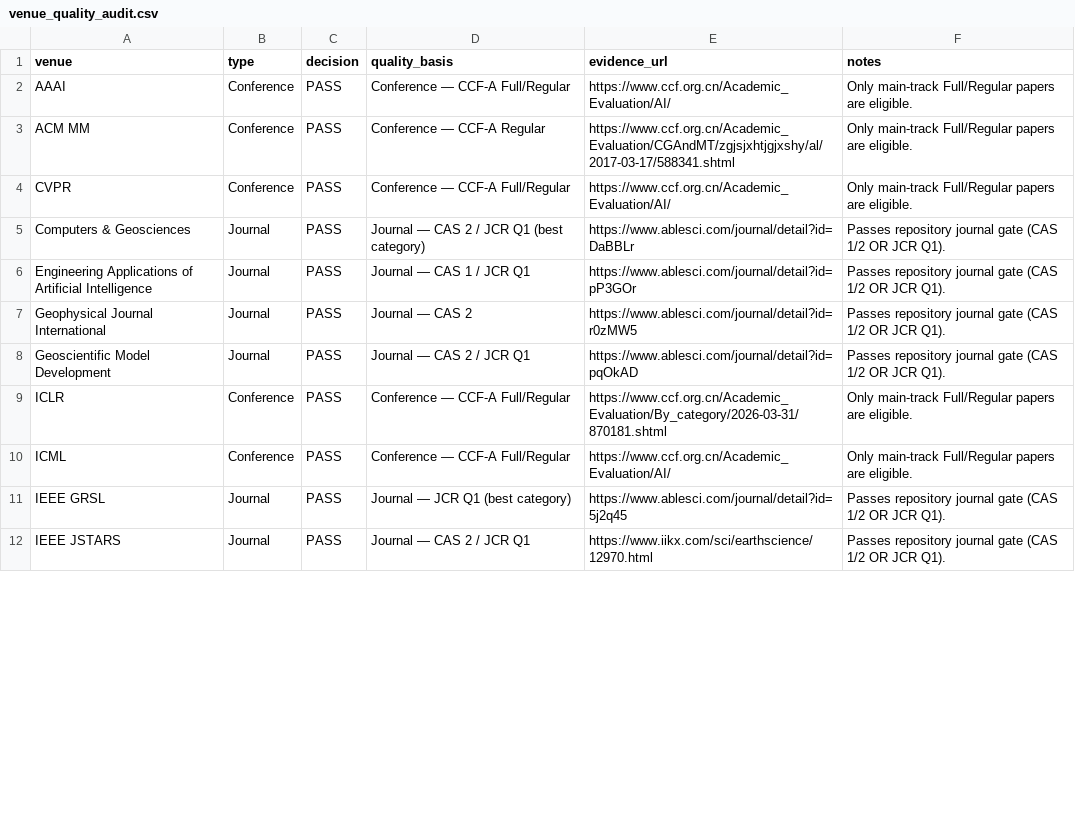
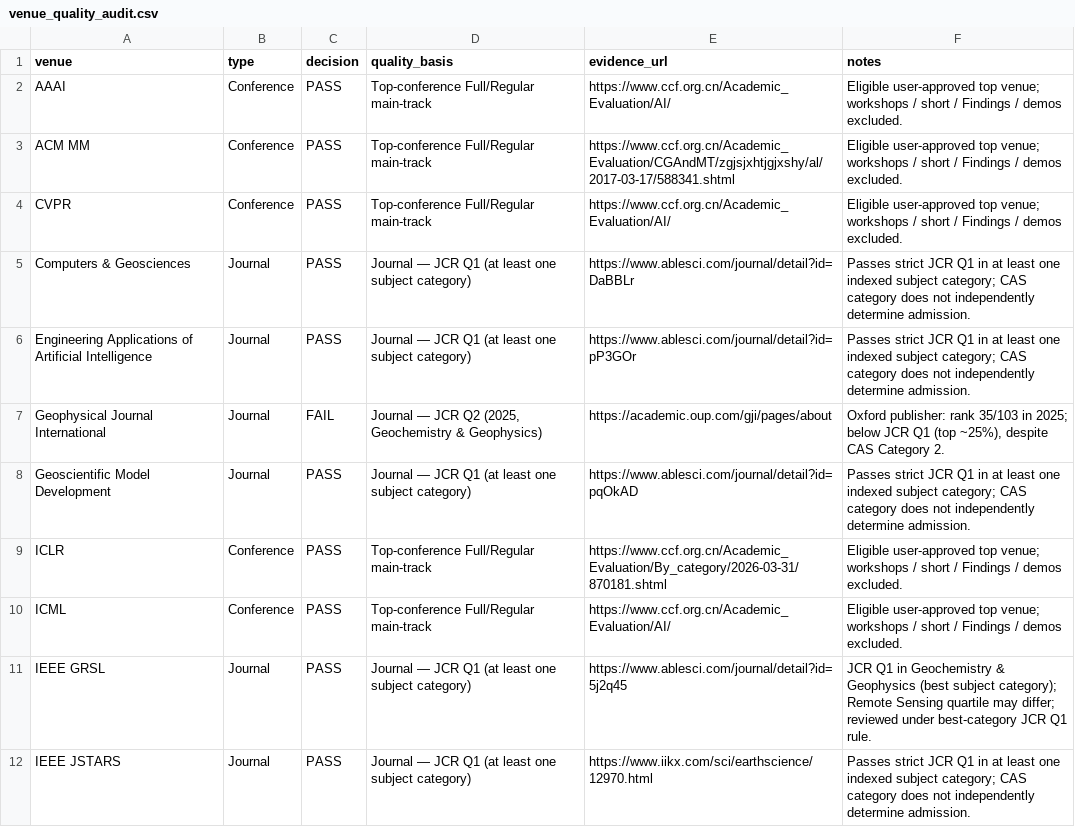
Before and after one commit to William-Bruise/awesome-continuous-remote-sensing, a CSV file: data/venue_quality_audit.csv, drawn as a sheet; only a part is shown; the diff covers the shown part only.

Commit message:
Align continuous remote sensing bibliography with three GRSM white-paper themes and strict JCR Q1 gate

```diff
--- a/data/venue_quality_audit.csv
+++ b/data/venue_quality_audit.csv
@@ -1,12 +1,12 @@
 venue,type,decision,quality_basis,evidence_url,notes
-AAAI,Conference,PASS,Conference — CCF-A Full/Regular,https://www.ccf.org.cn/Academic_Evaluation/AI/,Only main-track Full/Regular papers are eligible.
-ACM MM,Conference,PASS,Conference — CCF-A Regular,https://www.ccf.org.cn/Academic_Evaluation/CGAndMT/zgjsjxhtjgjxshy/al/2017-03-17/588341.shtml,Only main-track Full/Regular papers are eligible.
-CVPR,Conference,PASS,Conference — CCF-A Full/Regular,https://www.ccf.org.cn/Academic_Evaluation/AI/,Only main-track Full/Regular papers are eligible.
-Computers & Geosciences,Journal,PASS,Journal — CAS 2 / JCR Q1 (best category),https://www.ablesci.com/journal/detail?id=DaBBLr,Passes repository journal gate (CAS 1/2 OR JCR Q1).
-Engineering Applications of Artificial Intelligence,Journal,PASS,Journal — CAS 1 / JCR Q1,https://www.ablesci.com/journal/detail?id=pP3GOr,Passes repository journal gate (CAS 1/2 OR JCR Q1).
-Geophysical Journal International,Journal,PASS,Journal — CAS 2,https://www.ablesci.com/journal/detail?id=r0zMW5,Passes repository journal gate (CAS 1/2 OR JCR Q1).
-Geoscientific Model Development,Journal,PASS,Journal — CAS 2 / JCR Q1,https://www.ablesci.com/journal/detail?id=pqOkAD,Passes repository journal gate (CAS 1/2 OR JCR Q1).
-ICLR,Conference,PASS,Conference — CCF-A Full/Regular,https://www.ccf.org.cn/Academic_Evaluation/By_category/2026-03-31/870181.shtml,Only main-track Full/Regular papers are eligible.
-ICML,Conference,PASS,Conference — CCF-A Full/Regular,https://www.ccf.org.cn/Academic_Evaluation/AI/,Only main-track Full/Regular papers are eligible.
-IEEE GRSL,Journal,PASS,Journal — JCR Q1 (best category),https://www.ablesci.com/journal/detail?id=5j2q45,Passes repository journal gate (CAS 1/2 OR JCR Q1).
-IEEE JSTARS,Journal,PASS,Journal — CAS 2 / JCR Q1,https://www.iikx.com/sci/earthscience/12970.html,Passes repository journal gate (CAS 1/2 OR JCR Q1).
+AAAI,Conference,PASS,Top-conference Full/Regular main-track,https://www.ccf.org.cn/Academic_Evaluation/AI/,Eligible user-approved top venue; workshops / short / Findings / demos excluded.
+ACM MM,Conference,PASS,Top-conference Full/Regular main-track,https://www.ccf.org.cn/Academic_Evaluation/CGAndMT/zgjsjxhtjgjxshy/al/2017-03-17/588341.shtml,Eligible user-approved top venue; workshops / short / Findings / demos excluded.
+CVPR,Conference,PASS,Top-conference Full/Regular main-track,https://www.ccf.org.cn/Academic_Evaluation/AI/,Eligible user-approved top venue; workshops / short / Findings / demos excluded.
+Computers & Geosciences,Journal,PASS,Journal — JCR Q1 (at least one subject category),https://www.ablesci.com/journal/detail?id=DaBBLr,Passes strict JCR Q1 in at least one indexed subject category; CAS category does not independently determine admission.
+Engineering Applications of Artificial Intelligence,Journal,PASS,Journal — JCR Q1 (at least one subject category),https://www.ablesci.com/journal/detail?id=pP3GOr,Passes strict JCR Q1 in at least one indexed subject category; CAS category does not independently determine admission.
+Geophysical Journal International,Journal,FAIL,"Journal — JCR Q2 (2025, Geochemistry & Geophysics)",https://academic.oup.com/gji/pages/about,"Oxford publisher: rank 35/103 in 2025; below JCR Q1 (top ~25%), despite CAS Category 2."
+Geoscientific Model Development,Journal,PASS,Journal — JCR Q1 (at least one subject category),https://www.ablesci.com/journal/detail?id=pqOkAD,Passes strict JCR Q1 in at least one indexed subject category; CAS category does not independently determine admission.
+ICLR,Conference,PASS,Top-conference Full/Regular main-track,https://www.ccf.org.cn/Academic_Evaluation/By_category/2026-03-31/870181.shtml,Eligible user-approved top venue; workshops / short / Findings / demos excluded.
+ICML,Conference,PASS,Top-conference Full/Regular main-track,https://www.ccf.org.cn/Academic_Evaluation/AI/,Eligible user-approved top venue; workshops / short / Findings / demos excluded.
+IEEE GRSL,Journal,PASS,Journal — JCR Q1 (at least one subject category),https://www.ablesci.com/journal/detail?id=5j2q45,JCR Q1 in Geochemistry & Geophysics (best subject category); Remote Sensing quartile may differ; reviewed under best-category JCR Q1 rule.
+IEEE JSTARS,Journal,PASS,Journal — JCR Q1 (at least one subject category),https://www.iikx.com/sci/earthscience/12970.html,Passes strict JCR Q1 in at least one indexed subject category; CAS category does not independently determine admission.
```
Also changed, not shown: 3 added rows and 28 edited cells elsewhere in this file, data/excluded_by_quality.csv, 7 other files.
